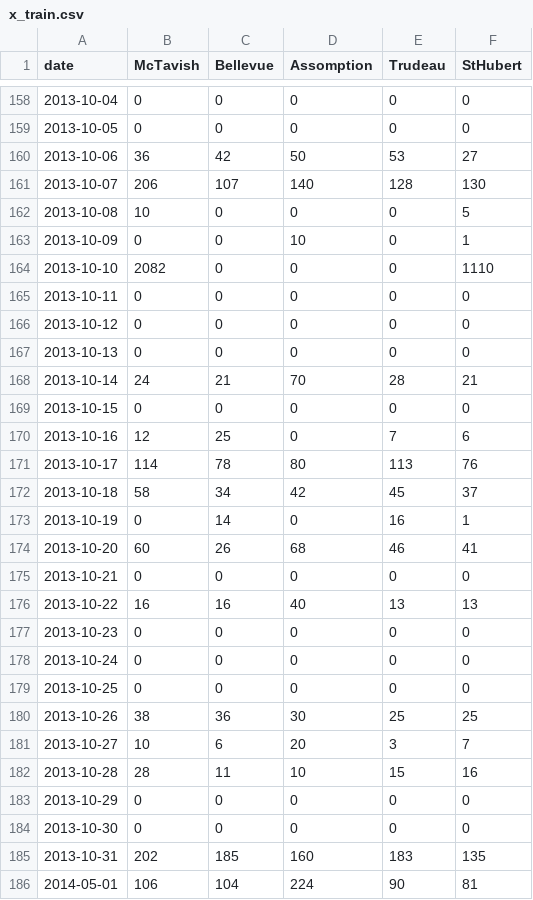
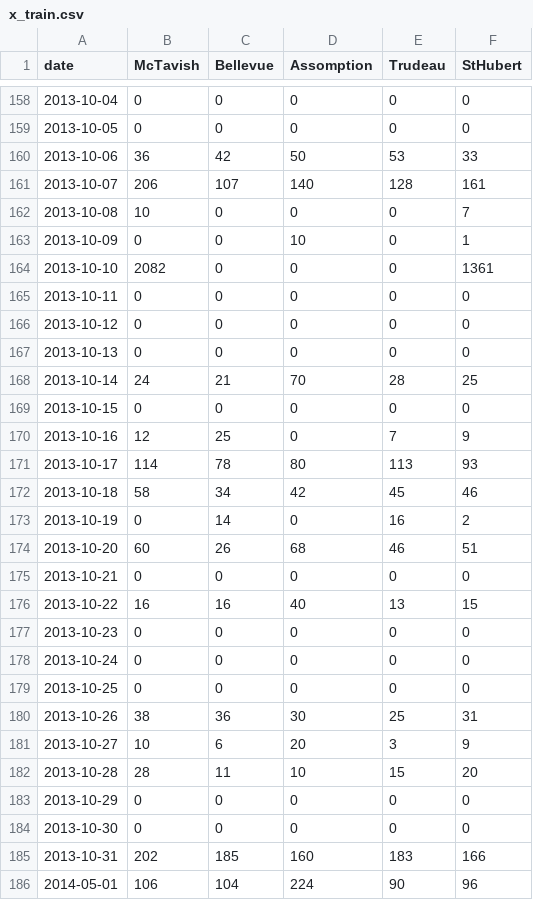
Before and after one commit to SamuelA-L/Prob-et-Stats-IA, a CSV file: data/new_datasets/precipitation_daily_sum/x_train.csv, drawn as a sheet; only a part is shown, gaps mark what is left out; the diff covers the shown part only.

```diff
--- a/data/new_datasets/precipitation_daily_sum/x_train.csv
+++ b/data/new_datasets/precipitation_daily_sum/x_train.csv
@@ -159,7 +159,7 @@ date,McTavish,Bellevue,Assomption,Trudeau,StHubert
 2013-10-05,0,0,0,0,0
-2013-10-06,36,42,50,53,27
-2013-10-07,206,107,140,128,130
-2013-10-08,10,0,0,0,5
+2013-10-06,36,42,50,53,33
+2013-10-07,206,107,140,128,161
+2013-10-08,10,0,0,0,7
 2013-10-09,0,0,10,0,1
-2013-10-10,2082,0,0,0,1110
+2013-10-10,2082,0,0,0,1361
 2013-10-11,0,0,0,0,0
@@ -167,11 +167,11 @@ date,McTavish,Bellevue,Assomption,Trudeau,StHubert
 2013-10-13,0,0,0,0,0
-2013-10-14,24,21,70,28,21
+2013-10-14,24,21,70,28,25
 2013-10-15,0,0,0,0,0
-2013-10-16,12,25,0,7,6
-2013-10-17,114,78,80,113,76
-2013-10-18,58,34,42,45,37
-2013-10-19,0,14,0,16,1
-2013-10-20,60,26,68,46,41
+2013-10-16,12,25,0,7,9
+2013-10-17,114,78,80,113,93
+2013-10-18,58,34,42,45,46
+2013-10-19,0,14,0,16,2
+2013-10-20,60,26,68,46,51
 2013-10-21,0,0,0,0,0
-2013-10-22,16,16,40,13,13
+2013-10-22,16,16,40,13,15
 2013-10-23,0,0,0,0,0
@@ -179,8 +179,8 @@ date,McTavish,Bellevue,Assomption,Trudeau,StHubert
 2013-10-25,0,0,0,0,0
-2013-10-26,38,36,30,25,25
-2013-10-27,10,6,20,3,7
-2013-10-28,28,11,10,15,16
+2013-10-26,38,36,30,25,31
+2013-10-27,10,6,20,3,9
+2013-10-28,28,11,10,15,20
 2013-10-29,0,0,0,0,0
 2013-10-30,0,0,0,0,0
-2013-10-31,202,185,160,183,135
-2014-05-01,106,104,224,90,81
+2013-10-31,202,185,160,183,166
+2014-05-01,106,104,224,90,96
```
Also changed, not shown: 101 edited cells elsewhere in this file, data/new_datasets/precipitation_daily_sum/x_pred.csv, data/new_datasets/precipitation_filed_mean_per_hour.csv, 7 other files.
